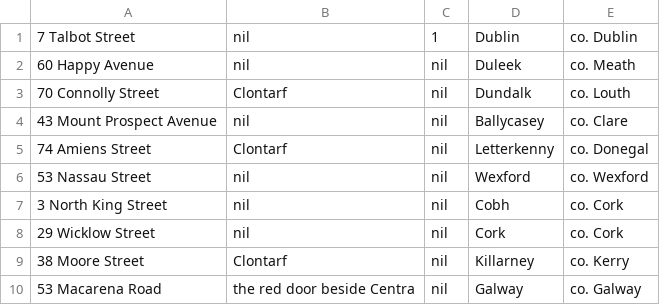
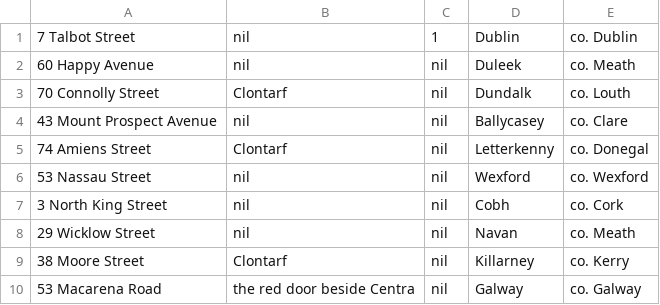
Before and after one commit to ewamarciniak/AR_app, a CSV file: script/small/addresses.csv, drawn as a sheet.

```diff
--- a/script/small/addresses.csv
+++ b/script/small/addresses.csv
@@ -7,3 +7,3 @@
 3 North King Street,nil,nil,Cobh,co. Cork
-29 Wicklow Street,nil,nil,Cork,co. Cork
+29 Wicklow Street,nil,nil,Navan,co. Meath
 38 Moore Street,Clontarf,nil,Killarney,co. Kerry
```
Also changed, not shown: script/large/addresses.csv, script/medium/addresses.csv, 8 other files.
